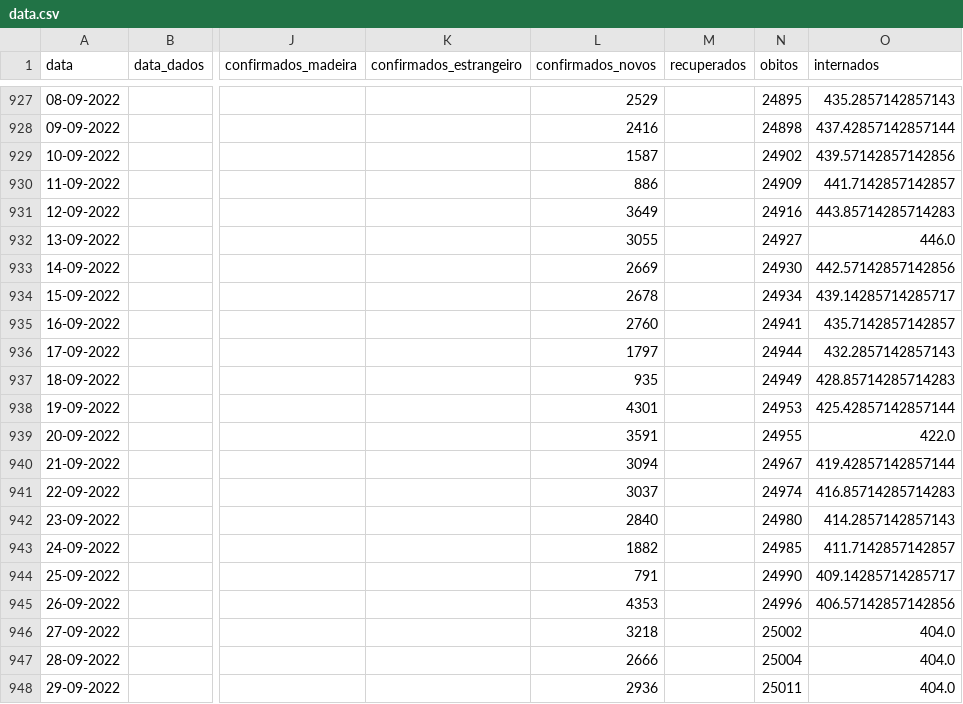
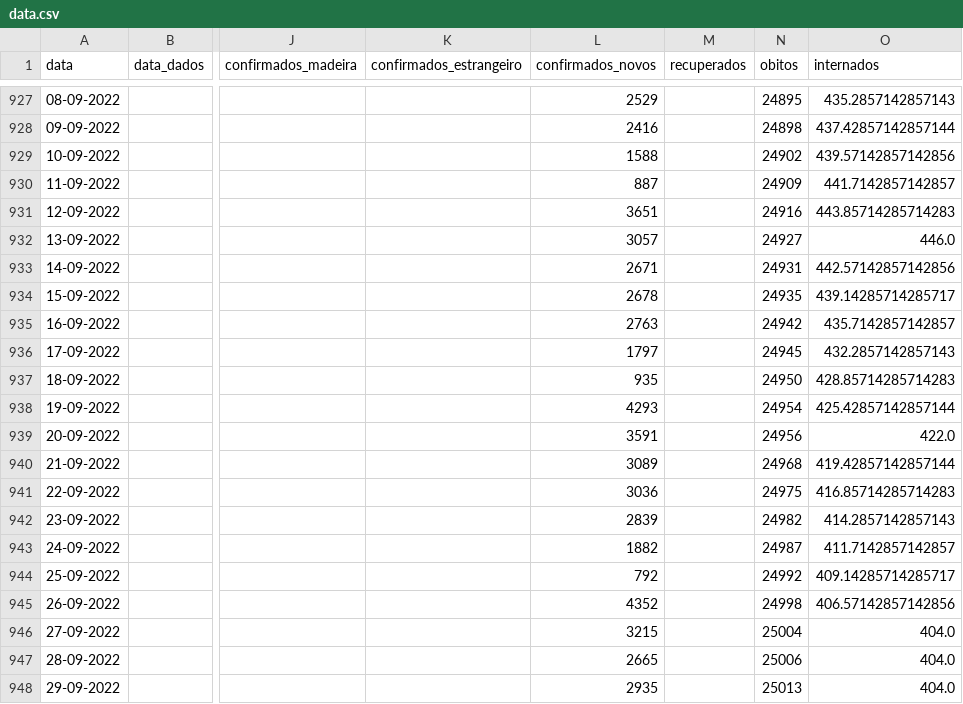
Before and after one commit to ghomem/coviz-data, a CSV file: merged/data.csv, drawn as a sheet; only a part is shown, gaps mark what is left out; the diff covers the shown part only; the diff names each change by its address in the sheet, - before the commit and + after, or states it on an @@ line.

Commit message:
update data for the day

```diff
--- a/merged/data.csv
+++ b/merged/data.csv
-L929 (confirmados_novos): 1587
+L929 (confirmados_novos): 1588
-L930 (confirmados_novos): 886
+L930 (confirmados_novos): 887
-L931 (confirmados_novos): 3649
+L931 (confirmados_novos): 3651
-L932 (confirmados_novos): 3055
+L932 (confirmados_novos): 3057
-L933 (confirmados_novos): 2669
+L933 (confirmados_novos): 2671
-N933 (obitos): 24930
+N933 (obitos): 24931
-N934 (obitos): 24934
+N934 (obitos): 24935
-L935 (confirmados_novos): 2760
+L935 (confirmados_novos): 2763
-N935 (obitos): 24941
+N935 (obitos): 24942
-N936 (obitos): 24944
+N936 (obitos): 24945
-N937 (obitos): 24949
+N937 (obitos): 24950
-L938 (confirmados_novos): 4301
+L938 (confirmados_novos): 4293
-N938 (obitos): 24953
+N938 (obitos): 24954
-N939 (obitos): 24955
+N939 (obitos): 24956
-L940 (confirmados_novos): 3094
+L940 (confirmados_novos): 3089
-N940 (obitos): 24967
+N940 (obitos): 24968
-L941 (confirmados_novos): 3037
+L941 (confirmados_novos): 3036
-N941 (obitos): 24974
+N941 (obitos): 24975
-L942 (confirmados_novos): 2840
+L942 (confirmados_novos): 2839
-N942 (obitos): 24980
+N942 (obitos): 24982
-N943 (obitos): 24985
+N943 (obitos): 24987
-L944 (confirmados_novos): 791
+L944 (confirmados_novos): 792
-N944 (obitos): 24990
+N944 (obitos): 24992
-L945 (confirmados_novos): 4353
+L945 (confirmados_novos): 4352
-N945 (obitos): 24996
+N945 (obitos): 24998
-L946 (confirmados_novos): 3218
+L946 (confirmados_novos): 3215
-N946 (obitos): 25002
+N946 (obitos): 25004
-L947 (confirmados_novos): 2666
+L947 (confirmados_novos): 2665
-N947 (obitos): 25004
+N947 (obitos): 25006
-L948 (confirmados_novos): 2936
+L948 (confirmados_novos): 2935
-N948 (obitos): 25011
+N948 (obitos): 25013
```
Also changed, not shown: 1 added row and 15 edited cells elsewhere in this file, 1 other file.
